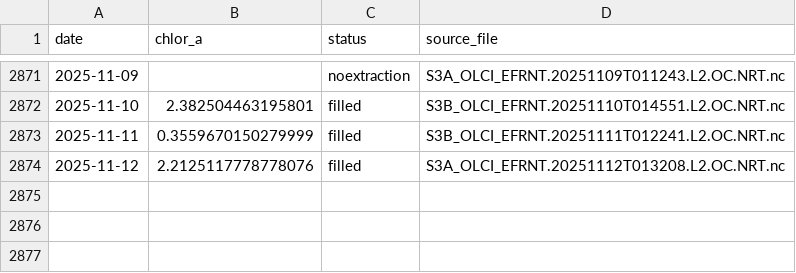
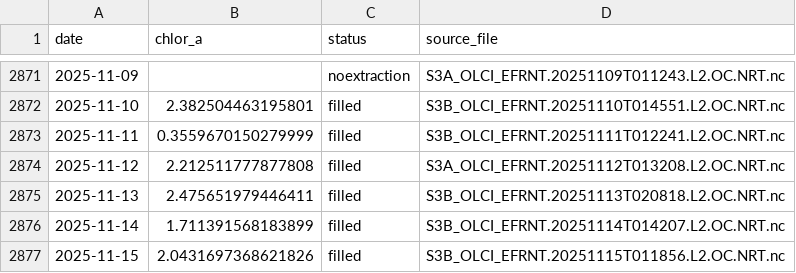
Before and after one commit to Varshani-UWA/chl-plotly, a CSV file: chl_timeseries_mullaloo.csv, drawn as a sheet; only a part is shown, gaps mark what is left out.

Commit message:
Auto-update chlorophyll data: 2025-11-17

```diff
--- a/chl_timeseries_mullaloo.csv
+++ b/chl_timeseries_mullaloo.csv
@@ -2873,2 +2873,5 @@ date,chlor_a,status,source_file
 2025-11-11,0.3559670150279999,filled,S3B_OLCI_EFRNT.20251111T012241.L2.OC.NRT.nc
-2025-11-12,2.2125117778778076,filled,S3A_OLCI_EFRNT.20251112T013208.L2.OC.NRT.nc
+2025-11-12,2.212511777877808,filled,S3A_OLCI_EFRNT.20251112T013208.L2.OC.NRT.nc
+2025-11-13,2.475651979446411,filled,S3B_OLCI_EFRNT.20251113T020818.L2.OC.NRT.nc
+2025-11-14,1.711391568183899,filled,S3B_OLCI_EFRNT.20251114T014207.L2.OC.NRT.nc
+2025-11-15,2.0431697368621826,filled,S3B_OLCI_EFRNT.20251115T011856.L2.OC.NRT.nc
```
Also changed, not shown: chl_timeseries_psdp.csv, gap_report.csv, 4 other files.
